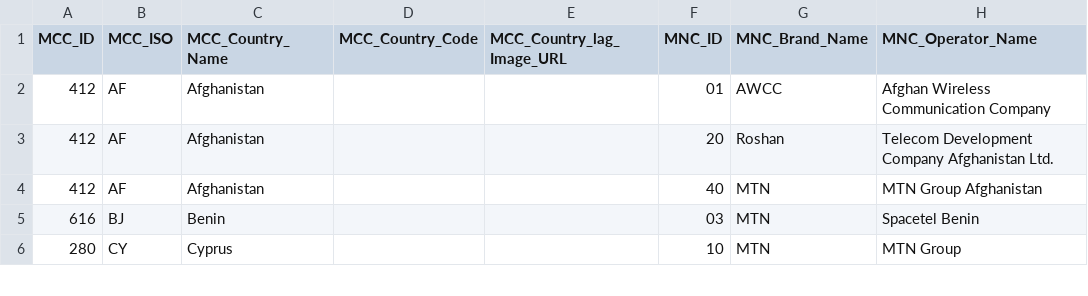
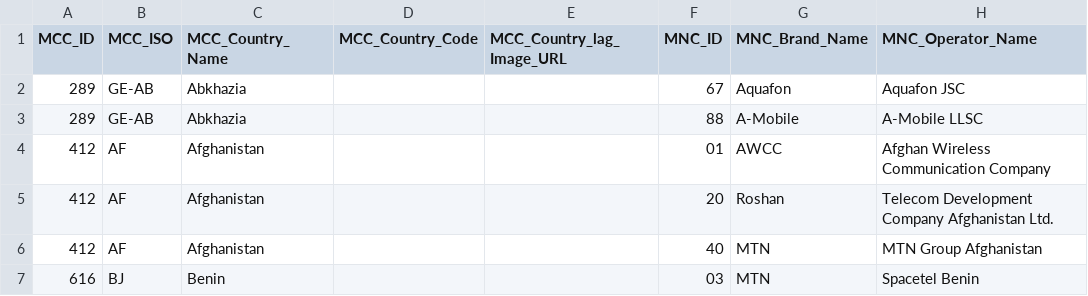
Before and after one commit to akkoyun/PostOffice, a CSV file: Docs/Data/GSM_Operator.csv, drawn as a sheet; only a part is shown; the shorter side is filled out with more unchanged rows; the diff names each change by its address in the sheet, - before the commit and + after, or states it on an @@ line.

Commit message:
Operator Tables Update

```diff
--- a/Docs/Data/GSM_Operator.csv
+++ b/Docs/Data/GSM_Operator.csv
+row 2: 289 | GE-AB | Abkhazia |  |  | 67 | Aquafon | Aquafon JSC
+row 3: 289 | GE-AB | Abkhazia |  |  | 88 | A-Mobile | A-Mobile LLSC
```
Also changed, not shown: 1 other file.
